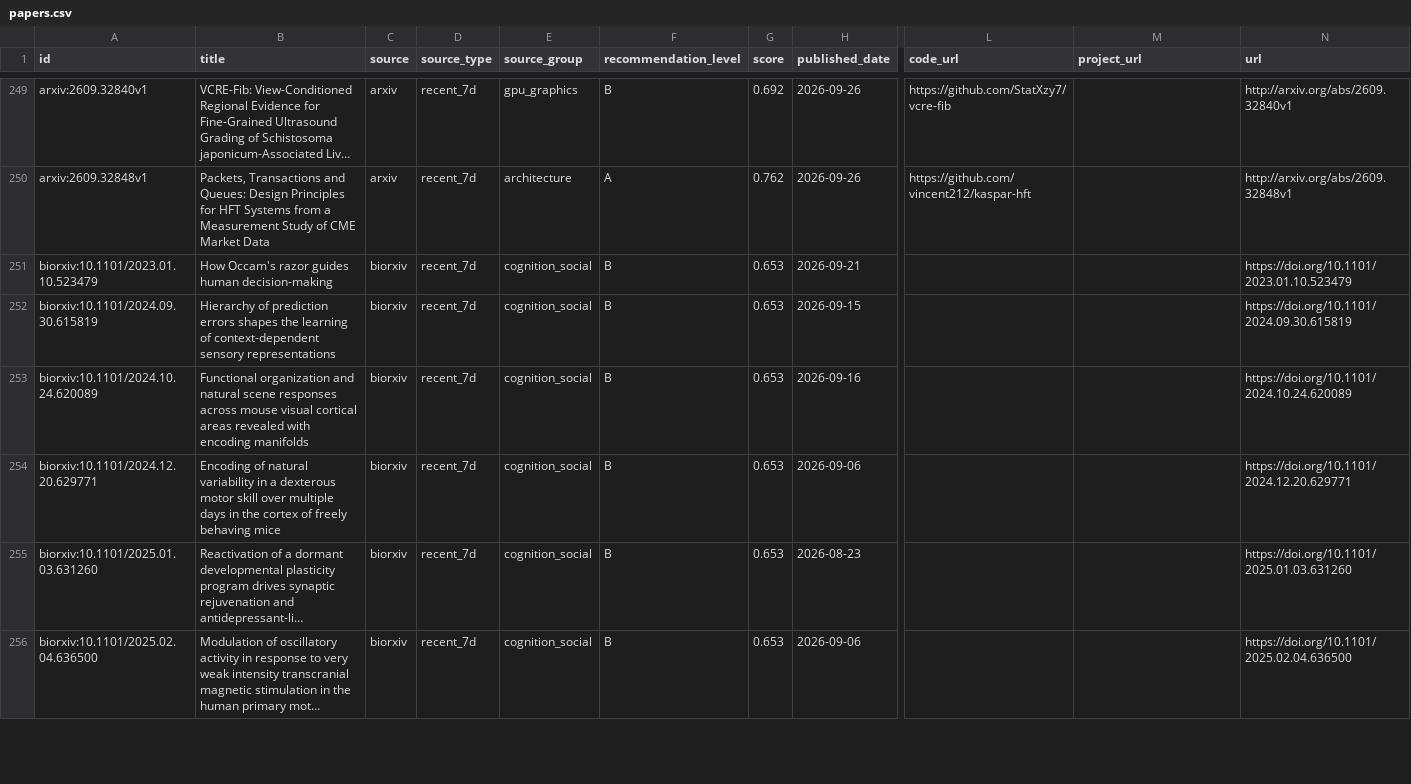
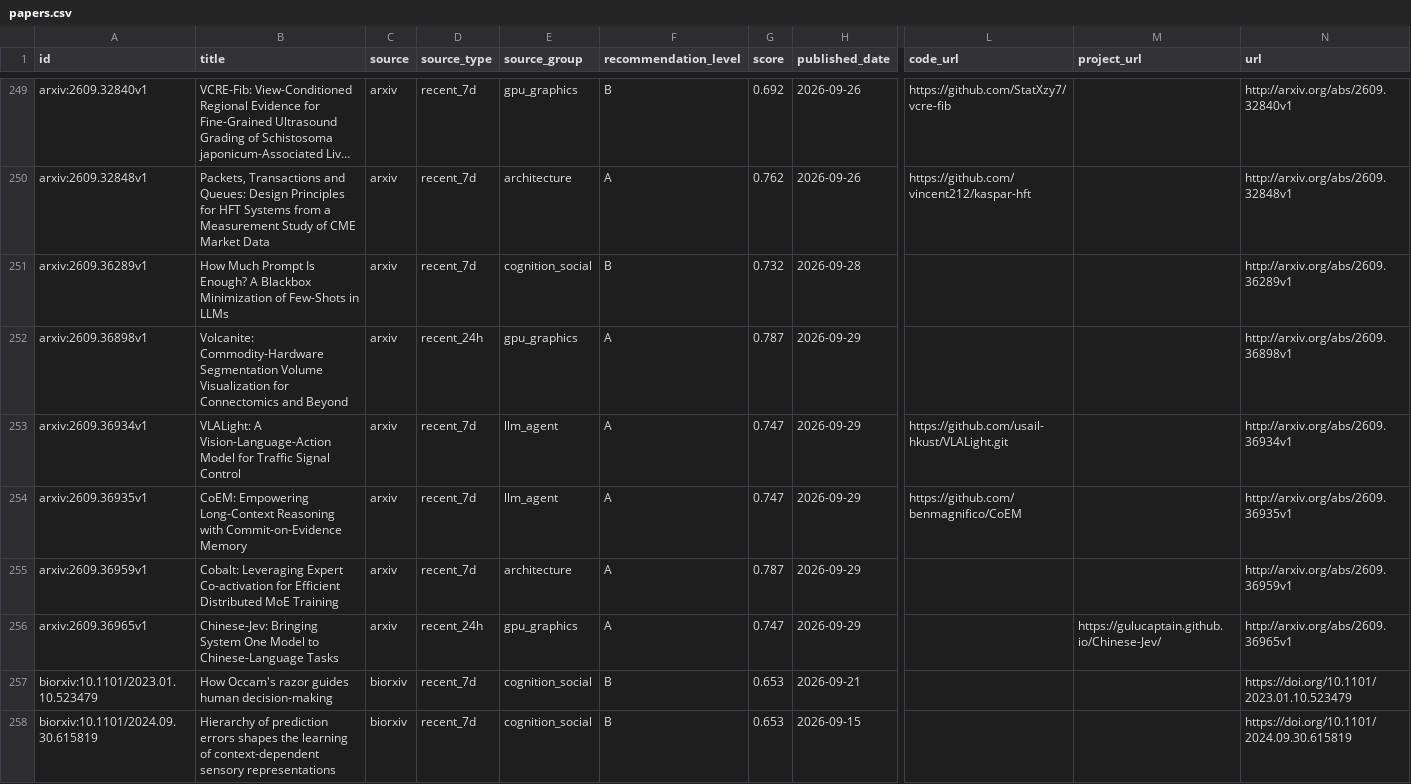
Before and after one commit to JayeCheng/paper-learning-system, a CSV file: data/exports/papers.csv, drawn as a sheet; only a part is shown, gaps mark what is left out; the shorter side is filled out with more unchanged rows; long unchanged cells end in …; rows hold the shown columns only; the diff names each change by its address in the sheet, - before the commit and + after, or states it on an @@ line.

```diff
--- a/data/exports/papers.csv
+++ b/data/exports/papers.csv
+row 251: arxiv:2609.36289v1 | How Much Prompt Is Enough? A Blackbox Minimization of Few-Shots in LLMs | arxiv | recent_7d | cognition_social | B | 0.732 | 2026-09-28 |  |  | http://arxiv.org/abs/2609.36289v1
+row 252: arxiv:2609.36898v1 | Volcanite: Commodity-Hardware Segmentation Volume Visualization for Connectomics and Beyond | arxiv | recent_24h | gpu_graphics | A | 0.787 | 2026-09-29 |  |  | http://arxiv.org/abs/2609.36898v1
+row 253: arxiv:2609.36934v1 | VLALight: A Vision-Language-Action Model for Traffic Signal Control | arxiv | recent_7d | llm_agent | A | 0.747 | 2026-09-29 | https://github.com/usail-hkust/VLALight.git |  | http://arxiv.org/abs/2609.36934v1
+row 254: arxiv:2609.36935v1 | CoEM: Empowering Long-Context Reasoning with Commit-on-Evidence Memory | arxiv | recent_7d | llm_agent | A | 0.747 | 2026-09-29 | https://github.com/benmagnifico/CoEM |  | http://arxiv.org/abs/2609.36935v1
+row 255: arxiv:2609.36959v1 | Cobalt: Leveraging Expert Co-activation for Efficient Distributed MoE Training | arxiv | recent_7d | architecture | A | 0.787 | 2026-09-29 |  |  | http://arxiv.org/abs/2609.36959v1
+row 256: arxiv:2609.36965v1 | Chinese-Jev: Bringing System One Model to Chinese-Language Tasks | arxiv | recent_24h | gpu_graphics | A | 0.747 | 2026-09-29 |  | https://gulucaptain.github.io/Chinese-Jev/ | http://arxiv.org/abs/2609.36965v1
```
Also changed, not shown: data/exports/daily_papers.csv, data/exports/reading_status.csv, 12 other files.
